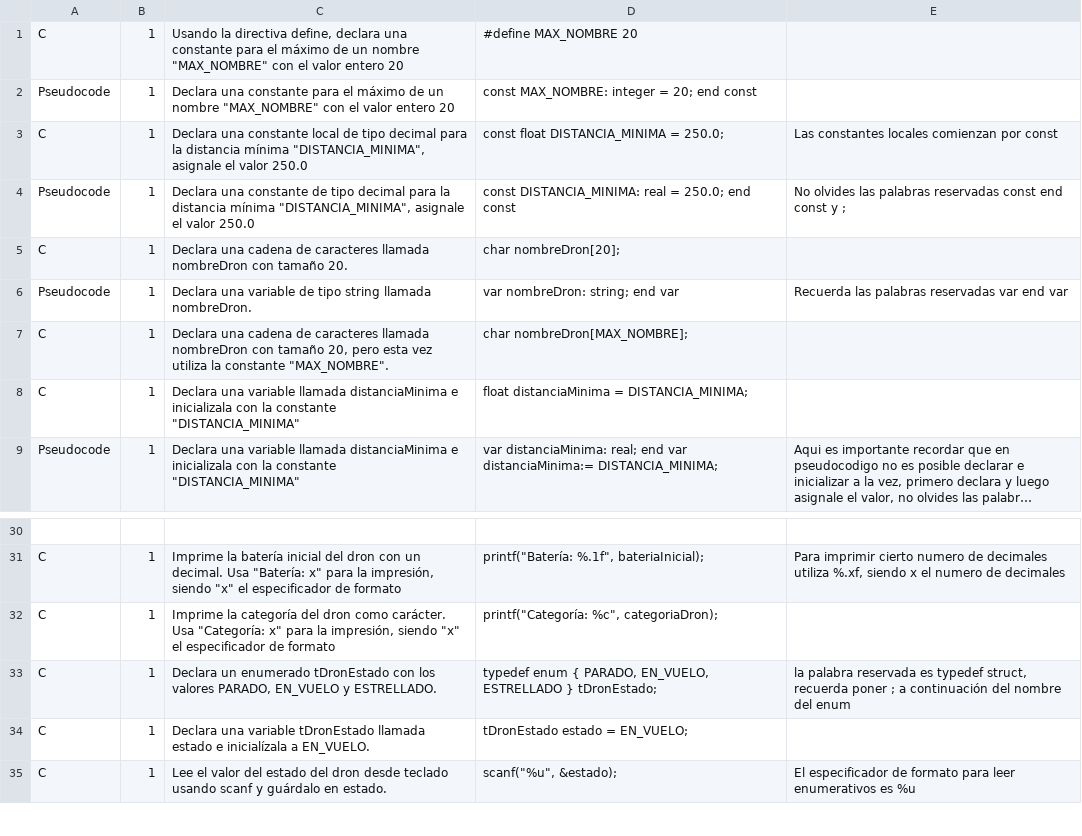
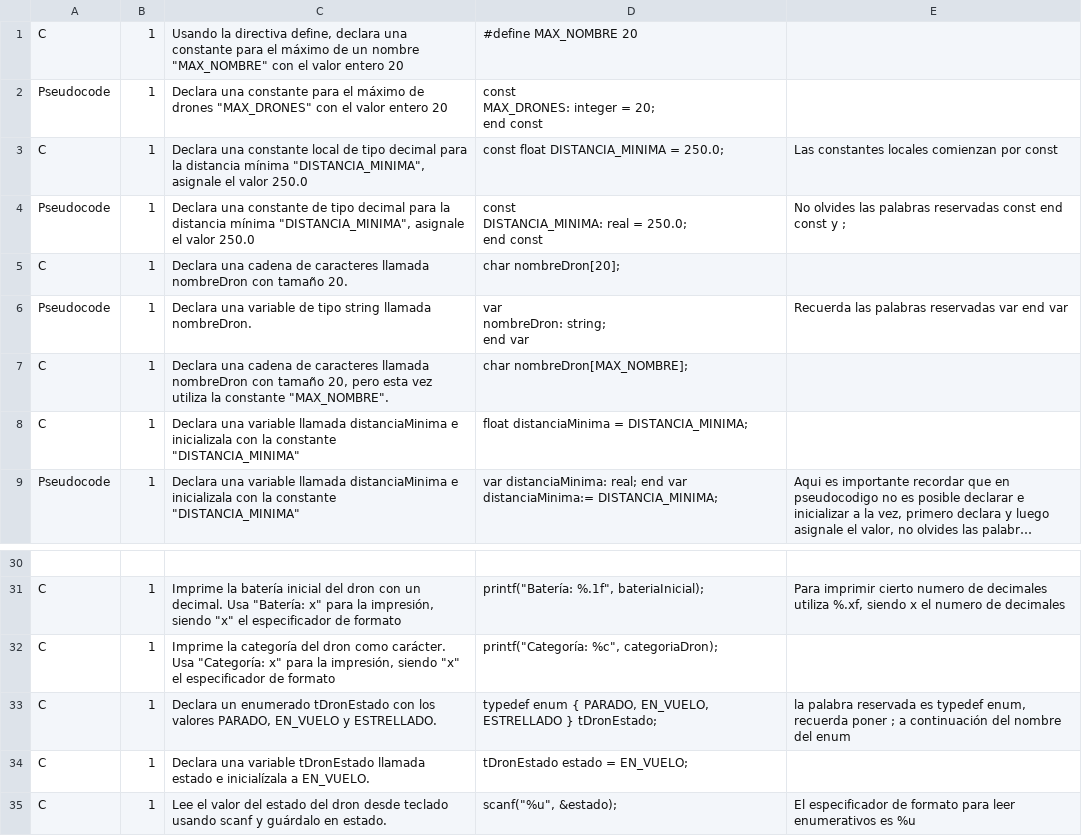
Before and after one commit to Sugar144/SummerCQuiz, a CSV file: src/data/quiz_questions.csv, drawn as a sheet; only a part is shown, gaps mark what is left out; long unchanged cells end in ….

```diff
--- a/src/data/quiz_questions.csv
+++ b/src/data/quiz_questions.csv
@@ -1,7 +1,13 @@
 C,1,"Usando la directiva define, declara una constante para el máximo de un nombre ""MAX_NOMBRE"" con el valor entero 20","#define MAX_NOMBRE 20",""
-Pseudocode,1,"Declara una constante para el máximo de un nombre ""MAX_NOMBRE"" con el valor entero 20","const MAX_NOMBRE: integer = 20; end const",""
+Pseudocode,1,"Declara una constante para el máximo de drones ""MAX_DRONES"" con el valor entero 20","const
+    MAX_DRONES: integer = 20;
+end const",""
 C,1,"Declara una constante local de tipo decimal para la distancia mínima ""DISTANCIA_MINIMA"", asignale el valor 250.0","const float DISTANCIA_MINIMA = 250.0;","Las constantes locales comienzan por const"
-Pseudocode,1,"Declara una constante de tipo decimal para la distancia mínima ""DISTANCIA_MINIMA"", asignale el valor 250.0","const DISTANCIA_MINIMA: real = 250.0; end const","No olvides las palabras reservadas const end const y ;"
+Pseudocode,1,"Declara una constante de tipo decimal para la distancia mínima ""DISTANCIA_MINIMA"", asignale el valor 250.0","const
+    DISTANCIA_MINIMA: real = 250.0;
+end const","No olvides las palabras reservadas const end const y ;"
 C,1,"Declara una cadena de caracteres llamada nombreDron con tamaño 20.","char nombreDron[20];",""
-Pseudocode,1,"Declara una variable de tipo string llamada nombreDron.","var nombreDron: string; end var","Recuerda las palabras reservadas var end var"
+Pseudocode,1,"Declara una variable de tipo string llamada nombreDron.","var
+    nombreDron: string;
+end var","Recuerda las palabras reservadas var end var"
 C,1,"Declara una cadena de caracteres llamada nombreDron con tamaño 20, pero esta vez utiliza la constante ""MAX_NOMBRE"".","char nombreDron[MAX_NOMBRE];",""
@@ -32,3 +38,3 @@ C,1,"Imprime la batería inicial del dron con un decimal. Usa ""Batería: x"" pa
 C,1,"Imprime la categoría del dron como carácter. Usa ""Categoría: x"" para la impresión, siendo ""x"" el especificador de formato","printf(""Categoría: %c"", categoriaDron);",""
-C,1,"Declara un enumerado tDronEstado con los valores PARADO, EN_VUELO y ESTRELLADO.","typedef enum { PARADO, EN_VUELO, ESTRELLADO } tDronEstado;","la palabra reservada es typedef struct, recuerda poner ; a continuación del nombre del enum"
+C,1,"Declara un enumerado tDronEstado con los valores PARADO, EN_VUELO y ESTRELLADO.","typedef enum { PARADO, EN_VUELO, ESTRELLADO } tDronEstado;","la palabra reservada es typedef enum, recuerda poner ; a continuación del nombre del enum"
 C,1,"Declara una variable tDronEstado llamada estado e inicialízala a EN_VUELO.","tDronEstado estado = EN_VUELO;",""
```
Also changed, not shown: 1 other file.
